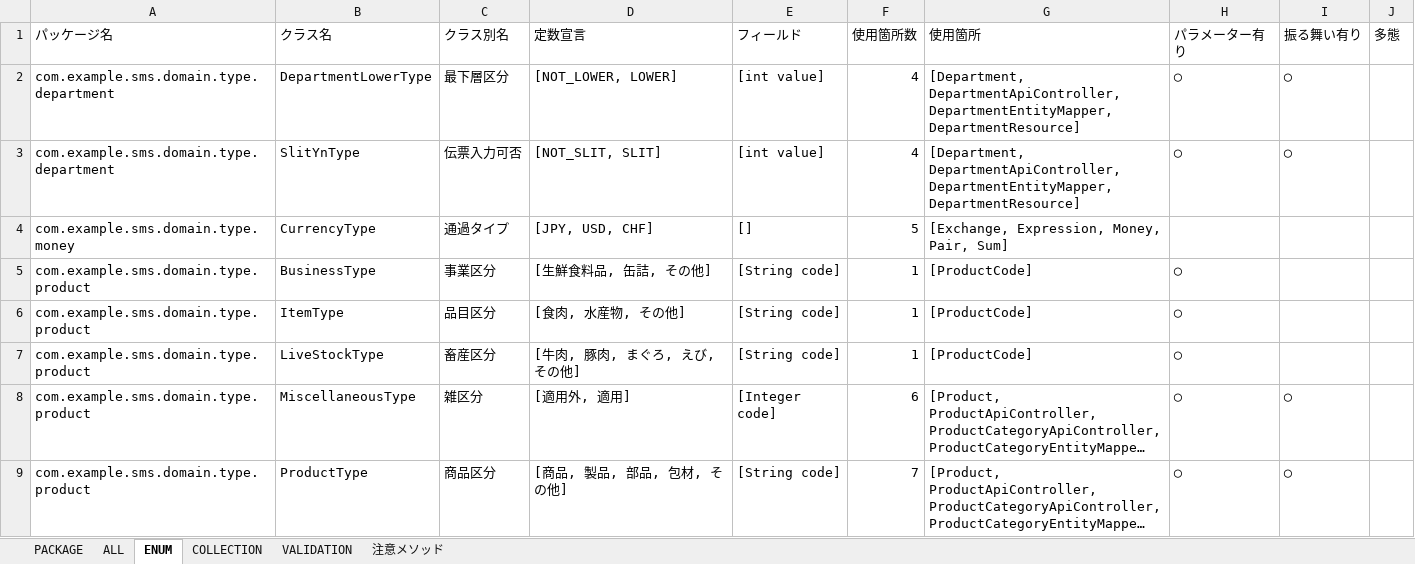
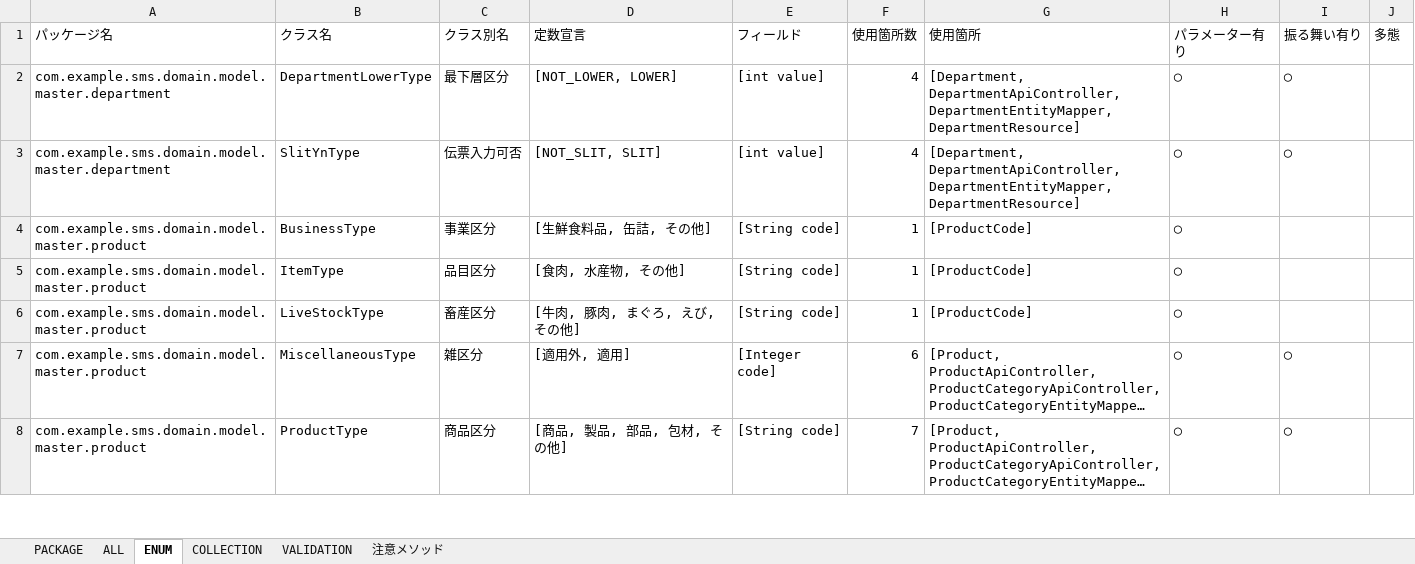
Before and after one commit to k2works/case-study-sales, an Excel workbook: docs/assets/release/v0_2_0/jig/business-rule.xlsx, sheet ENUM, drawn as a sheet; only a part is shown; long unchanged cells end in …; values as stored, in another font and other column widths than the file's, no borders; removed rows and columns are numbered as before the commit, all else as after; the diff covers the shown part only; the diff names each change by its address in the sheet, - before the commit and + after, or states it on an @@ line.

```diff
--- a/docs/assets/release/v0_2_0/jig/business-rule.xlsx (sheet ENUM)
+++ b/docs/assets/release/v0_2_0/jig/business-rule.xlsx (sheet ENUM)
-A2:A3 (パッケージ名): com.example.sms.domain.type.department
+A2:A3 (パッケージ名): com.example.sms.domain.model.master.department
-row 4: com.example.sms.domain.type.money | CurrencyType | 通過タイプ | [JPY, USD, CHF] | [] | 5 | [Exchange, Expression, Money, Pair, Sum]
-A4:A8 (パッケージ名): com.example.sms.domain.type.product
+A4:A8 (パッケージ名): com.example.sms.domain.model.master.product
```
Also changed, not shown: 2 added rows, 1 removed row and 3 edited cells elsewhere in this sheet, sheet ALL, sheet 注意メソッド, sheet PACKAGE, sheet COLLECTION, sheet VALIDATION, docs/assets/release/v0_2_0/jig/application.xlsx, docs/assets/release/v0_2_0/jig/term.xlsx, 18 other files.
